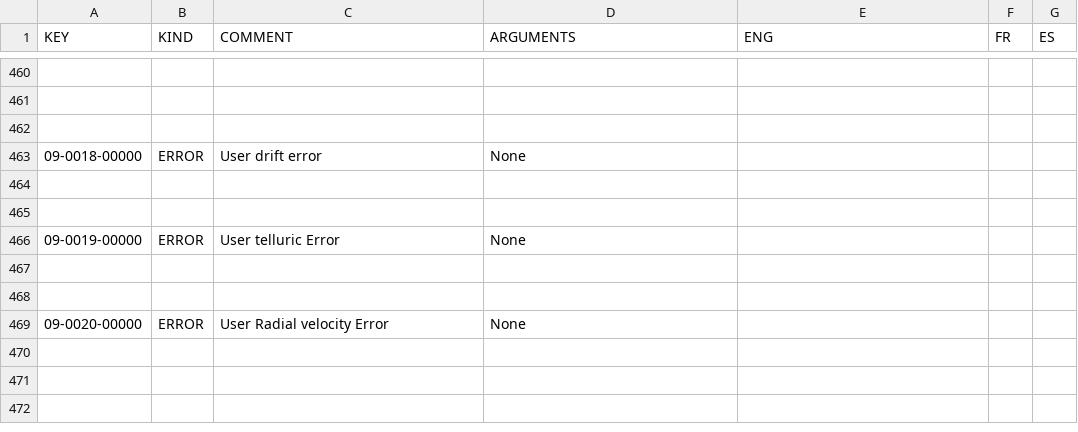
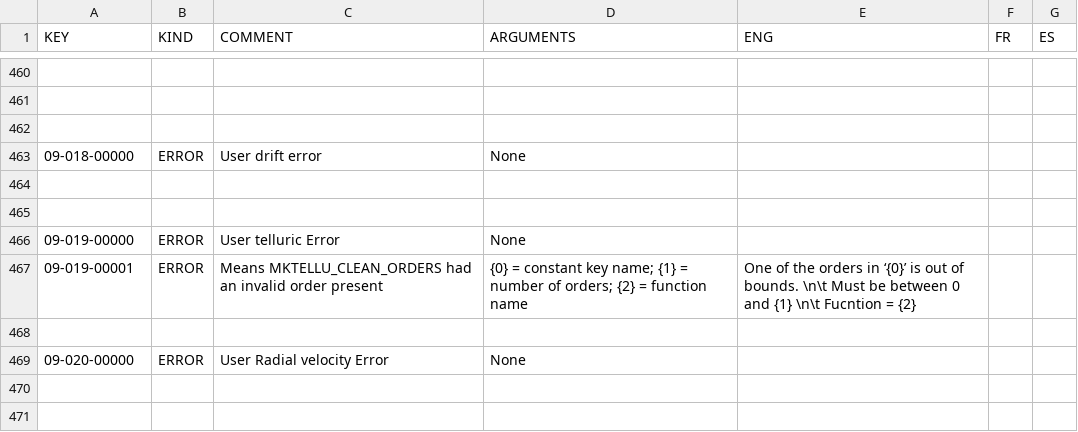
Before and after one commit to njcuk9999/apero-drs, a CSV file: INTROOT2/terrapipe/locale/databases/error.csv, drawn as a sheet; only a part is shown, gaps mark what is left out; the shorter side is filled out with more unchanged rows; the diff covers the shown part only.

```diff
--- a/INTROOT2/terrapipe/locale/databases/error.csv
+++ b/INTROOT2/terrapipe/locale/databases/error.csv
@@ -462,9 +462,9 @@
 "","","","","","",""
-"09-0018-00000","ERROR","User drift error","None","","",""
+"09-018-00000","ERROR","User drift error","None","","",""
 "","","","","","",""
 "","","","","","",""
-"09-0019-00000","ERROR","User telluric Error","None","","",""
+"09-019-00000","ERROR","User telluric Error","None","","",""
+"09-019-00001","ERROR","Means MKTELLU_CLEAN_ORDERS had an invalid order present","{0} = constant key name; {1} = number of orders; {2} = function name","One of the orders in ‘{0}’ is out of bounds. \n\t Must be between 0 and {1} \n\t Fucntion = {2}","",""
 "","","","","","",""
-"","","","","","",""
-"09-0020-00000","ERROR","User Radial velocity Error","None","","",""
+"09-020-00000","ERROR","User Radial velocity Error","None","","",""
 "","","","","","",""
```
Also changed, not shown: 19 added rows elsewhere in this file, INTROOT2/terrapipe/locale/databases/help.csv, 2 other files.
